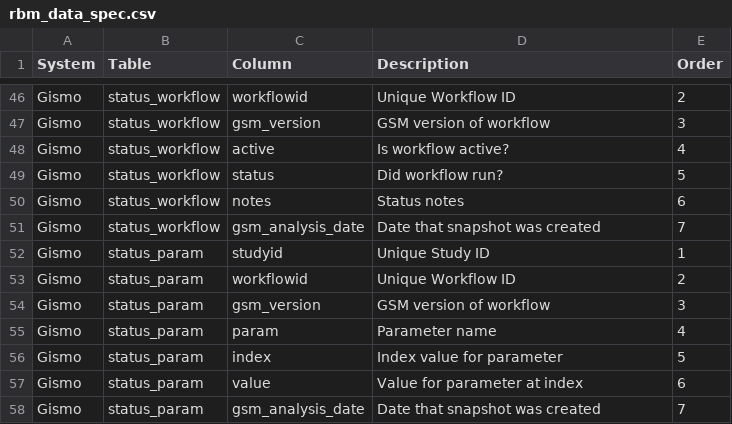
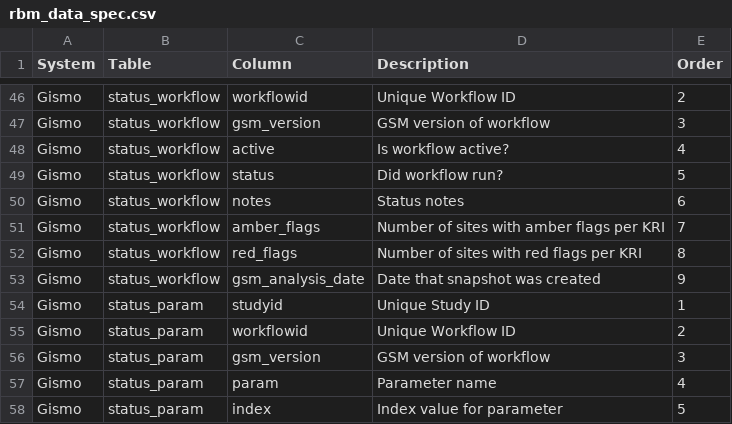
Before and after one commit to Gilead-BioStats/gsm, a CSV file: data-raw/rbm_data_spec.csv, drawn as a sheet; only a part is shown, gaps mark what is left out; the shorter side is filled out with more unchanged rows.

```diff
--- a/data-raw/rbm_data_spec.csv
+++ b/data-raw/rbm_data_spec.csv
@@ -50,3 +50,5 @@
 "Gismo","status_workflow","notes","Status notes",6
-"Gismo","status_workflow","gsm_analysis_date","Date that snapshot was created",7
+"Gismo","status_workflow","amber_flags","Number of sites with amber flags per KRI",7
+"Gismo","status_workflow","red_flags","Number of sites with red flags per KRI",8
+"Gismo","status_workflow","gsm_analysis_date","Date that snapshot was created",9
 "Gismo","status_param","studyid","Unique Study ID",1
```
Also changed, not shown: 2 other files.
